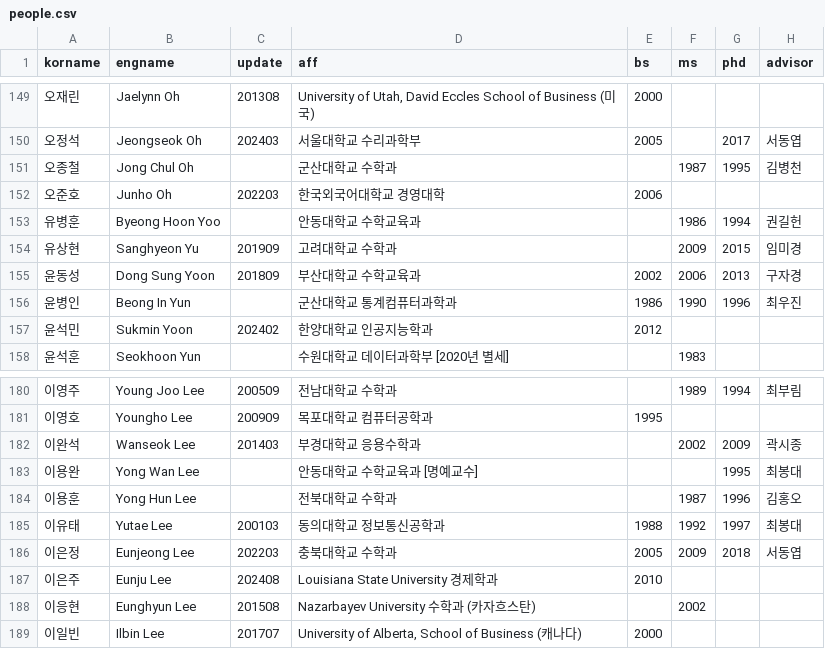
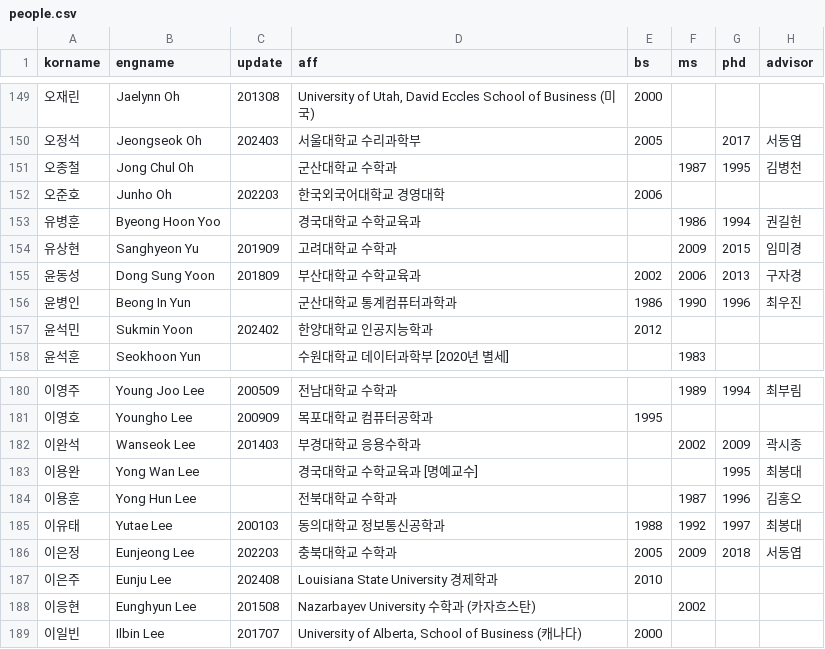
Before and after one commit to mathsci-kaist/mathsci-kaist.github.io, a CSV file: _data/people.csv, drawn as a sheet; only a part is shown, gaps mark what is left out; the diff names each change by its address in the sheet, - before the commit and + after, or states it on an @@ line.

Commit message:
안동대->경국대

```diff
--- a/_data/people.csv
+++ b/_data/people.csv
-D153 (aff): 안동대학교 수학교육과
+D153 (aff): 경국대학교 수학교육과
-D183 (aff): 안동대학교 수학교육과 [명예교수]
+D183 (aff): 경국대학교 수학교육과 [명예교수]
```
